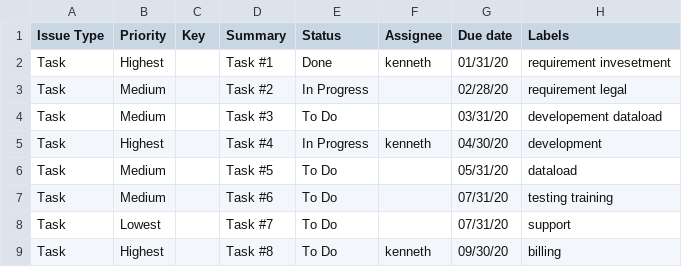
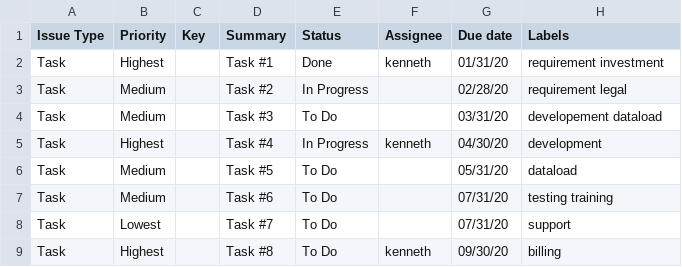
Before and after one commit to klopmp/jira-lab, a CSV file: jira_lab_import.csv, drawn as a sheet.

```diff
--- a/jira_lab_import.csv
+++ b/jira_lab_import.csv
@@ -1,3 +1,3 @@
 Issue Type,Priority,Key,Summary,Status,Assignee,Due date,Labels
-Task,Highest,,Task #1,Done,kenneth,01/31/20,requirement invesetment
+Task,Highest,,Task #1,Done,kenneth,01/31/20,requirement investment
 Task,Medium,,Task #2,In Progress,,02/28/20,requirement legal
```
Also changed, not shown: jira_lab_edit.csv.
